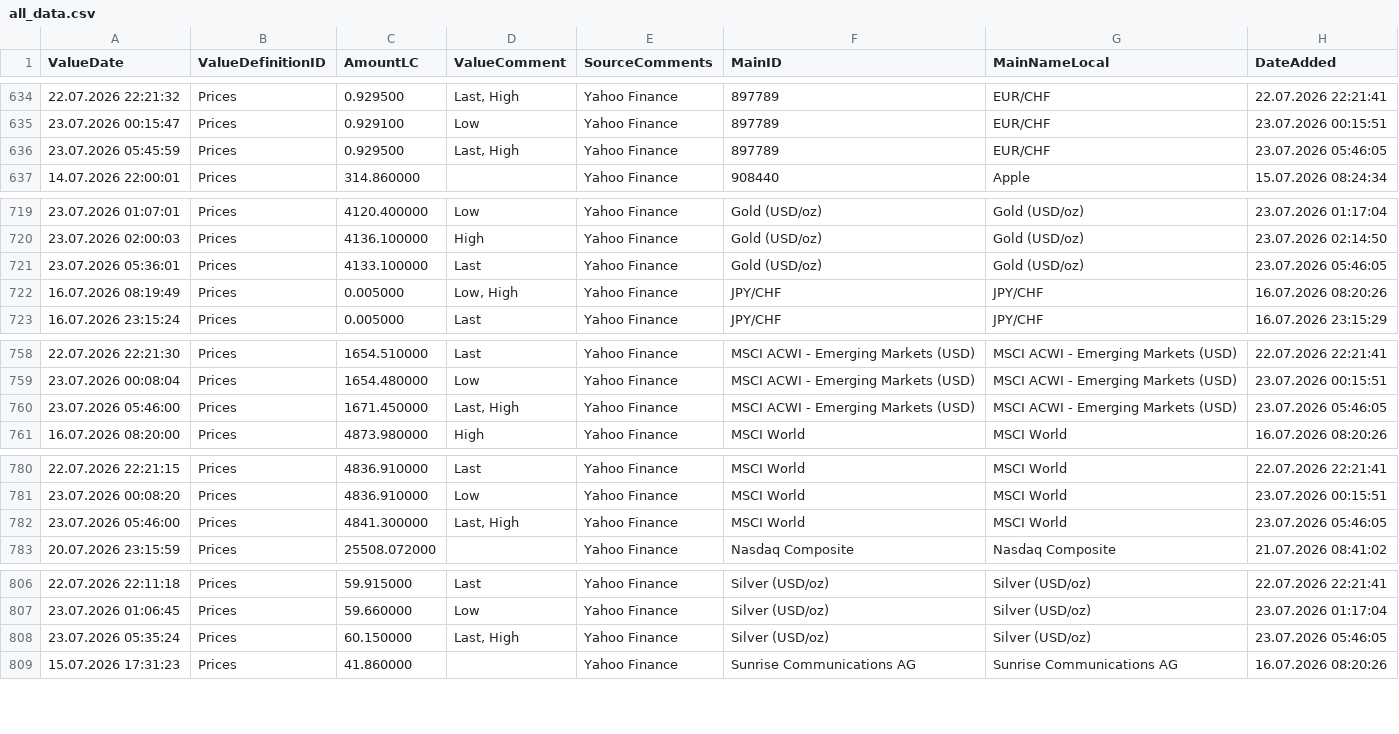
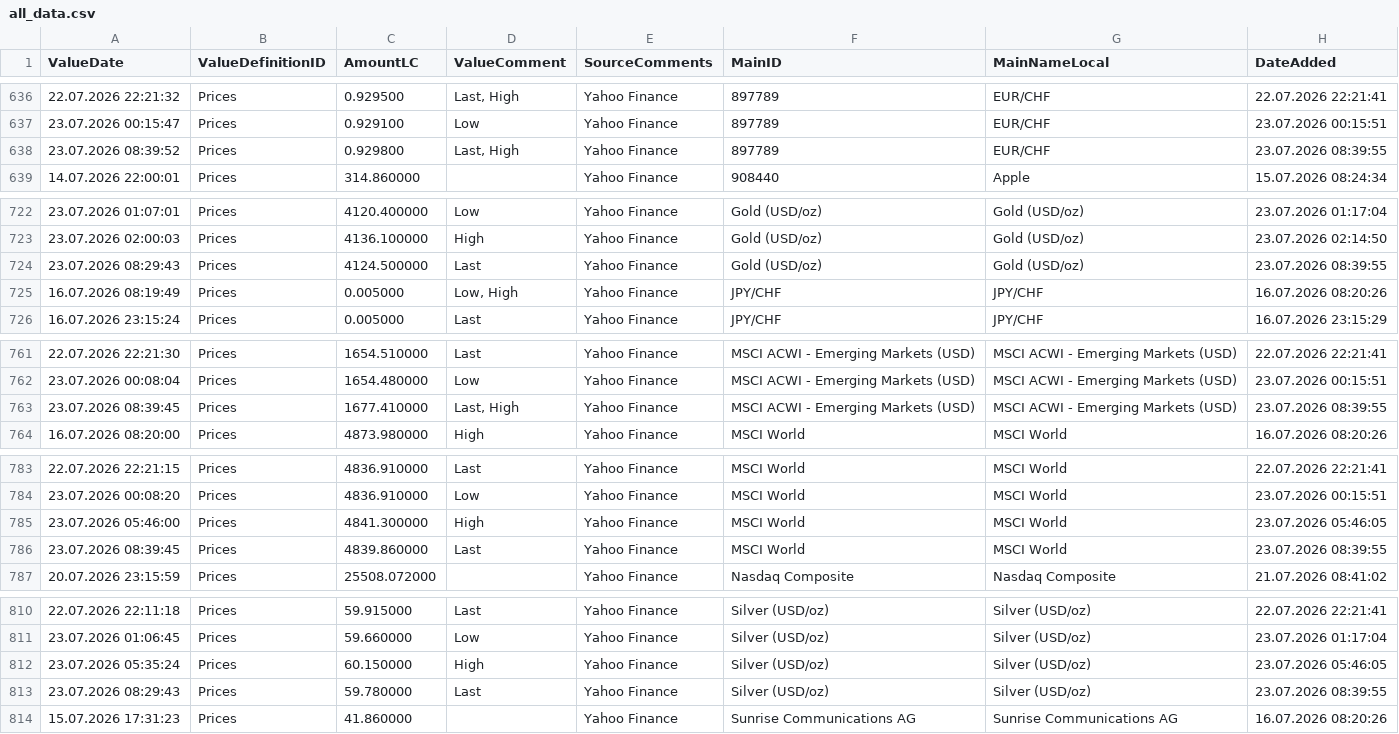
Before and after one commit to Munotstadt/financialdatacollector-public, a CSV file: all_data.csv, drawn as a sheet; only a part is shown, gaps mark what is left out; the diff covers the shown part only.

```diff
--- a/all_data.csv
+++ b/all_data.csv
@@ -635,3 +637,3 @@ ValueDate,ValueDefinitionID,AmountLC,ValueComment,SourceComments,MainID,MainName
 23.07.2026 00:15:47,Prices,0.929100,Low,Yahoo Finance,897789,EUR/CHF,23.07.2026 00:15:51
-23.07.2026 05:45:59,Prices,0.929500,"Last, High",Yahoo Finance,897789,EUR/CHF,23.07.2026 05:46:05
+23.07.2026 08:39:52,Prices,0.929800,"Last, High",Yahoo Finance,897789,EUR/CHF,23.07.2026 08:39:55
 14.07.2026 22:00:01,Prices,314.860000,,Yahoo Finance,908440,Apple,15.07.2026 08:24:34
@@ -720,3 +723,3 @@ ValueDate,ValueDefinitionID,AmountLC,ValueComment,SourceComments,MainID,MainName
 23.07.2026 02:00:03,Prices,4136.100000,High,Yahoo Finance,Gold (USD/oz),Gold (USD/oz),23.07.2026 02:14:50
-23.07.2026 05:36:01,Prices,4133.100000,Last,Yahoo Finance,Gold (USD/oz),Gold (USD/oz),23.07.2026 05:46:05
+23.07.2026 08:29:43,Prices,4124.500000,Last,Yahoo Finance,Gold (USD/oz),Gold (USD/oz),23.07.2026 08:39:55
 16.07.2026 08:19:49,Prices,0.005000,"Low, High",Yahoo Finance,JPY/CHF,JPY/CHF,16.07.2026 08:20:26
@@ -759,3 +762,3 @@ ValueDate,ValueDefinitionID,AmountLC,ValueComment,SourceComments,MainID,MainName
 23.07.2026 00:08:04,Prices,1654.480000,Low,Yahoo Finance,MSCI ACWI - Emerging Markets (USD),MSCI ACWI - Emerging Markets (USD),23.07.2026 00:15:51
-23.07.2026 05:46:00,Prices,1671.450000,"Last, High",Yahoo Finance,MSCI ACWI - Emerging Markets (USD),MSCI ACWI - Emerging Markets (USD),23.07.2026 05:46:05
+23.07.2026 08:39:45,Prices,1677.410000,"Last, High",Yahoo Finance,MSCI ACWI - Emerging Markets (USD),MSCI ACWI - Emerging Markets (USD),23.07.2026 08:39:55
 16.07.2026 08:20:00,Prices,4873.980000,High,Yahoo Finance,MSCI World,MSCI World,16.07.2026 08:20:26
@@ -781,3 +784,4 @@ ValueDate,ValueDefinitionID,AmountLC,ValueComment,SourceComments,MainID,MainName
 23.07.2026 00:08:20,Prices,4836.910000,Low,Yahoo Finance,MSCI World,MSCI World,23.07.2026 00:15:51
-23.07.2026 05:46:00,Prices,4841.300000,"Last, High",Yahoo Finance,MSCI World,MSCI World,23.07.2026 05:46:05
+23.07.2026 05:46:00,Prices,4841.300000,High,Yahoo Finance,MSCI World,MSCI World,23.07.2026 05:46:05
+23.07.2026 08:39:45,Prices,4839.860000,Last,Yahoo Finance,MSCI World,MSCI World,23.07.2026 08:39:55
 20.07.2026 23:15:59,Prices,25508.072000,,Yahoo Finance,Nasdaq Composite,Nasdaq Composite,21.07.2026 08:41:02
@@ -807,3 +811,4 @@ ValueDate,ValueDefinitionID,AmountLC,ValueComment,SourceComments,MainID,MainName
 23.07.2026 01:06:45,Prices,59.660000,Low,Yahoo Finance,Silver (USD/oz),Silver (USD/oz),23.07.2026 01:17:04
-23.07.2026 05:35:24,Prices,60.150000,"Last, High",Yahoo Finance,Silver (USD/oz),Silver (USD/oz),23.07.2026 05:46:05
+23.07.2026 05:35:24,Prices,60.150000,High,Yahoo Finance,Silver (USD/oz),Silver (USD/oz),23.07.2026 05:46:05
+23.07.2026 08:29:43,Prices,59.780000,Last,Yahoo Finance,Silver (USD/oz),Silver (USD/oz),23.07.2026 08:39:55
 15.07.2026 17:31:23,Prices,41.860000,,Yahoo Finance,Sunrise Communications AG,Sunrise Communications AG,16.07.2026 08:20:26
```
Also changed, not shown: 4 added rows, 1 removed row and 10 edited cells elsewhere in this file.
